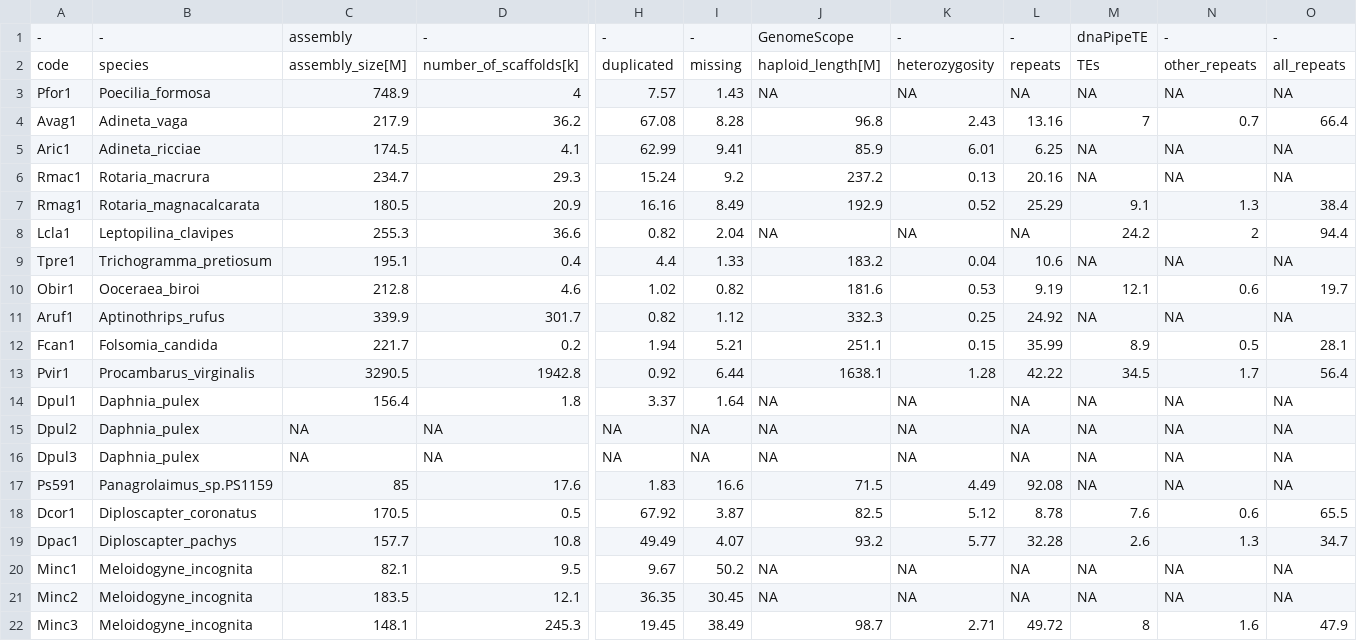
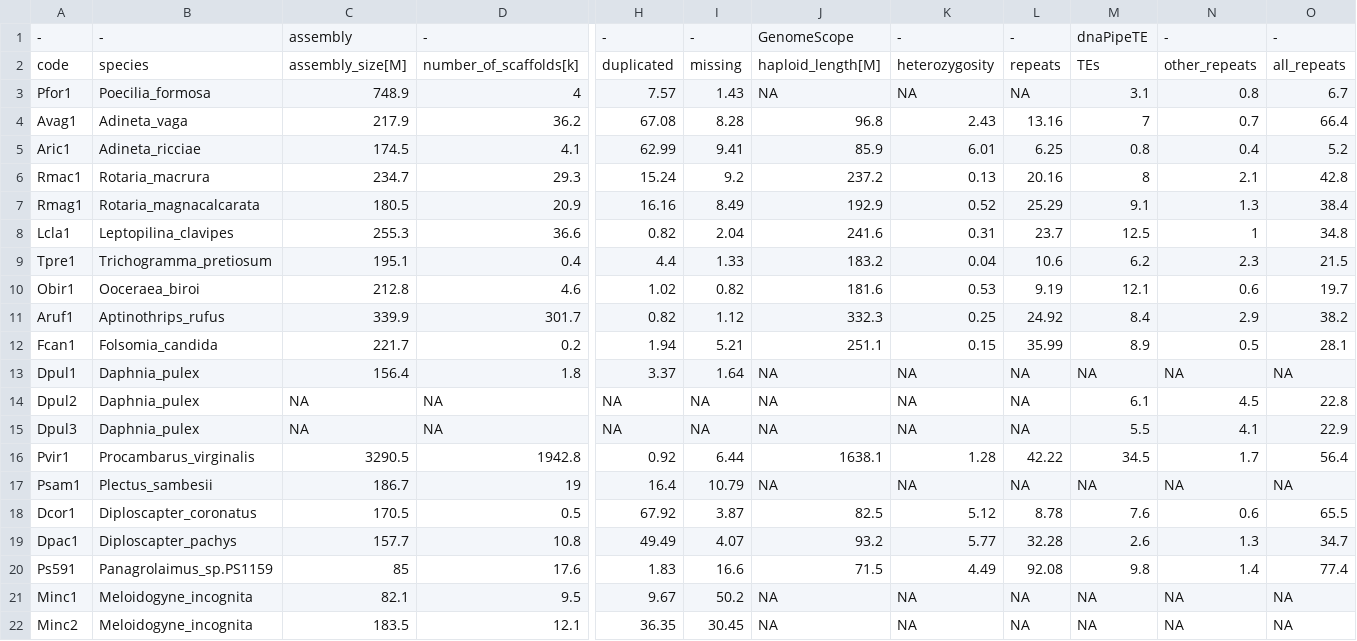
Before and after one commit to KamilSJaron/genomic-features-of-parthenogenetic-animals, a TSV file: tables/genome_table.tsv, drawn as a sheet; only a part is shown, gaps mark what is left out; the shorter side is filled out with more unchanged rows; removed rows and columns are numbered as before the commit, all else as after; rows hold the shown columns only; the diff covers the shown part only; the diff names each change by its address in the sheet, - before the commit and + after, or states it on an @@ line.

Commit message:
stat table bit reordered and some missing data were added

```diff
--- a/tables/genome_table.tsv
+++ b/tables/genome_table.tsv
-M3: NA
+M3: 3.1
-N3: NA
+N3: 0.8
-O3: NA
+O3: 6.7
-M5: NA
+M5: 0.8
-N5: NA
+N5: 0.4
-O5: NA
+O5: 5.2
-M6: NA
+M6: 8
-N6: NA
+N6: 2.1
-O6: NA
+O6: 42.8
-J8: NA
+J8: 241.6
-K8: NA
+K8: 0.31
-L8: NA
+L8: 23.7
-M8: 24.2
+M8: 12.5
-N8: 2
+N8: 1
-O8: 94.4
+O8: 34.8
-M9: NA
+M9: 6.2
-N9: NA
+N9: 2.3
-O9: NA
+O9: 21.5
-M11: NA
+M11: 8.4
-N11: NA
+N11: 2.9
-O11: NA
+O11: 38.2
@@ row 14 moved to row 13: Dpul1 @@
+row 14: Dpul2 | Daphnia_pulex | NA | NA | NA | NA | NA | NA | NA | 6.1 | 4.5 | 22.8
+row 15: Dpul3 | Daphnia_pulex | NA | NA | NA | NA | NA | NA | NA | 5.5 | 4.1 | 22.9
-row 15: Dpul2 | Daphnia_pulex | NA | NA | NA | NA | NA | NA | NA | NA | NA | NA
-row 16: Dpul3 | Daphnia_pulex | NA | NA | NA | NA | NA | NA | NA | NA | NA | NA
-row 17: Ps591 | Panagrolaimus_sp.PS1159 | 85 | 17.6 | 1.83 | 16.6 | 71.5 | 4.49 | 92.08 | NA | NA | NA
+row 17: Psam1 | Plectus_sambesii | 186.7 | 19 | 16.4 | 10.79 | NA | NA | NA | NA | NA | NA
+row 20: Ps591 | Panagrolaimus_sp.PS1159 | 85 | 17.6 | 1.83 | 16.6 | 71.5 | 4.49 | 92.08 | 9.8 | 1.4 | 77.4
```
Also changed, not shown: 6 edited cells elsewhere in this file, 1 other file.
